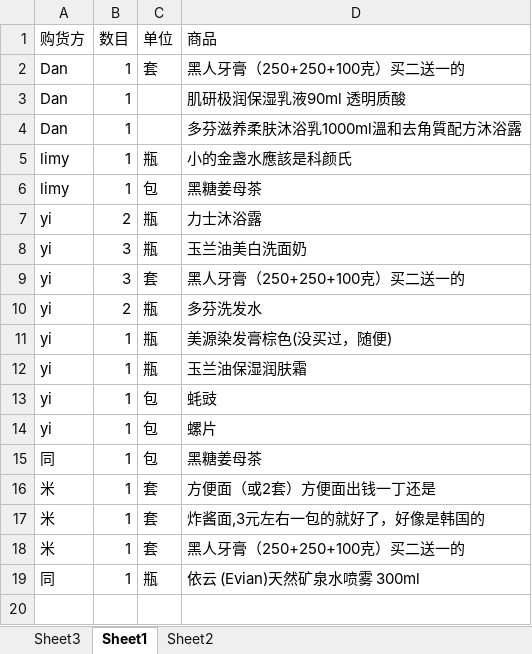
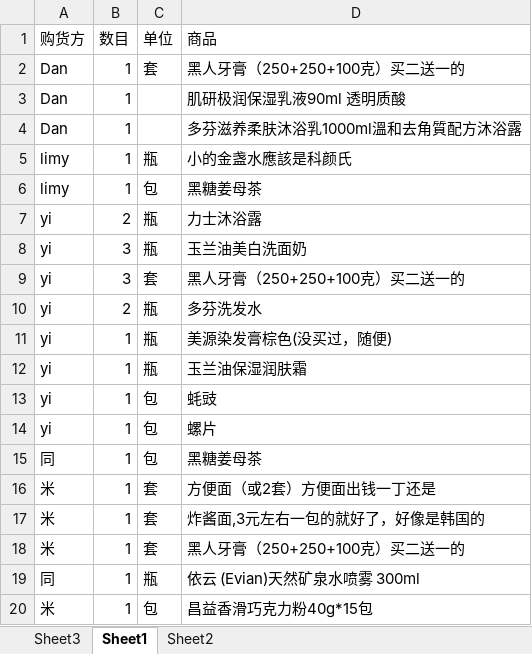
Before and after one commit to lightjl/gh, an Excel workbook: shop.xlsx, sheet Sheet1, drawn as a sheet; values as stored, in another font and other column widths than the file's, no borders; the diff names each change by its address in the sheet, - before the commit and + after, or states it on an @@ line.

Commit message:
加1巧克力粉

```diff
--- a/shop.xlsx (sheet Sheet1)
+++ b/shop.xlsx (sheet Sheet1)
+row 20: 米 | 1 | 包 | 昌益香滑巧克力粉40g*15包
```
Also changed, not shown: sheet Sheet3.
